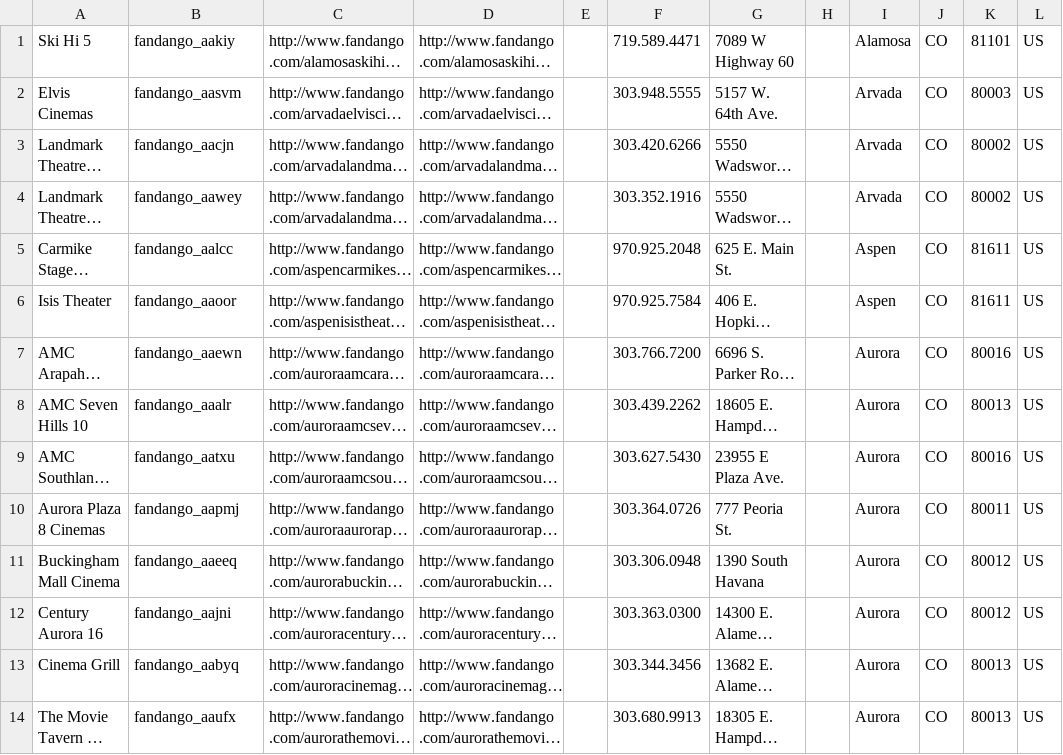
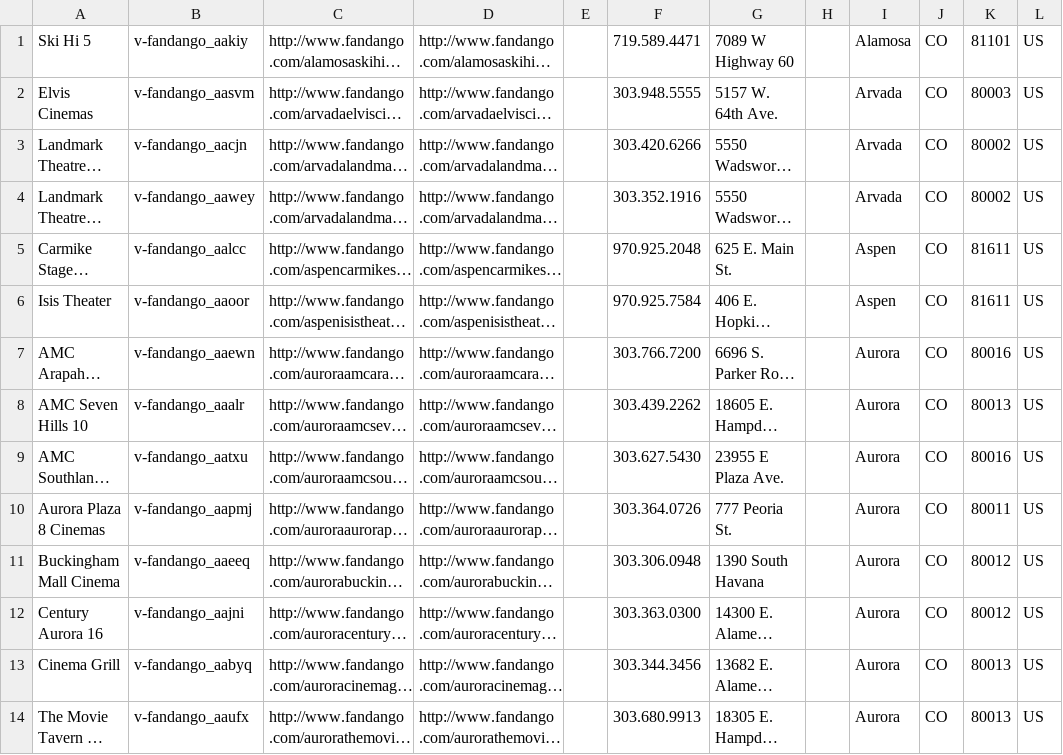
Before and after one commit to biviosoftware/perl-Cal54, a CSV file: Scraper/t/FandangoVenues/venues.csv, drawn as a sheet; only a part is shown; long unchanged cells end in …; the diff covers the shown part only; the diff names each change by its address in the sheet, - before the commit and + after, or states it on an @@ line.

Commit message:
added v- to RealmOnwer.name

```diff
--- a/Scraper/t/FandangoVenues/venues.csv
+++ b/Scraper/t/FandangoVenues/venues.csv
-B1: fandango_aakiy
+B1: v-fandango_aakiy
-B2: fandango_aasvm
+B2: v-fandango_aasvm
-B3: fandango_aacjn
+B3: v-fandango_aacjn
-B4: fandango_aawey
+B4: v-fandango_aawey
-B5: fandango_aalcc
+B5: v-fandango_aalcc
-B6: fandango_aaoor
+B6: v-fandango_aaoor
-B7: fandango_aaewn
+B7: v-fandango_aaewn
-B8: fandango_aaalr
+B8: v-fandango_aaalr
-B9: fandango_aatxu
+B9: v-fandango_aatxu
-B10: fandango_aapmj
+B10: v-fandango_aapmj
-B11: fandango_aaeeq
+B11: v-fandango_aaeeq
-B12: fandango_aajni
+B12: v-fandango_aajni
-B13: fandango_aabyq
+B13: v-fandango_aabyq
-B14: fandango_aaufx
+B14: v-fandango_aaufx
```
Also changed, not shown: 126 edited cells elsewhere in this file.
